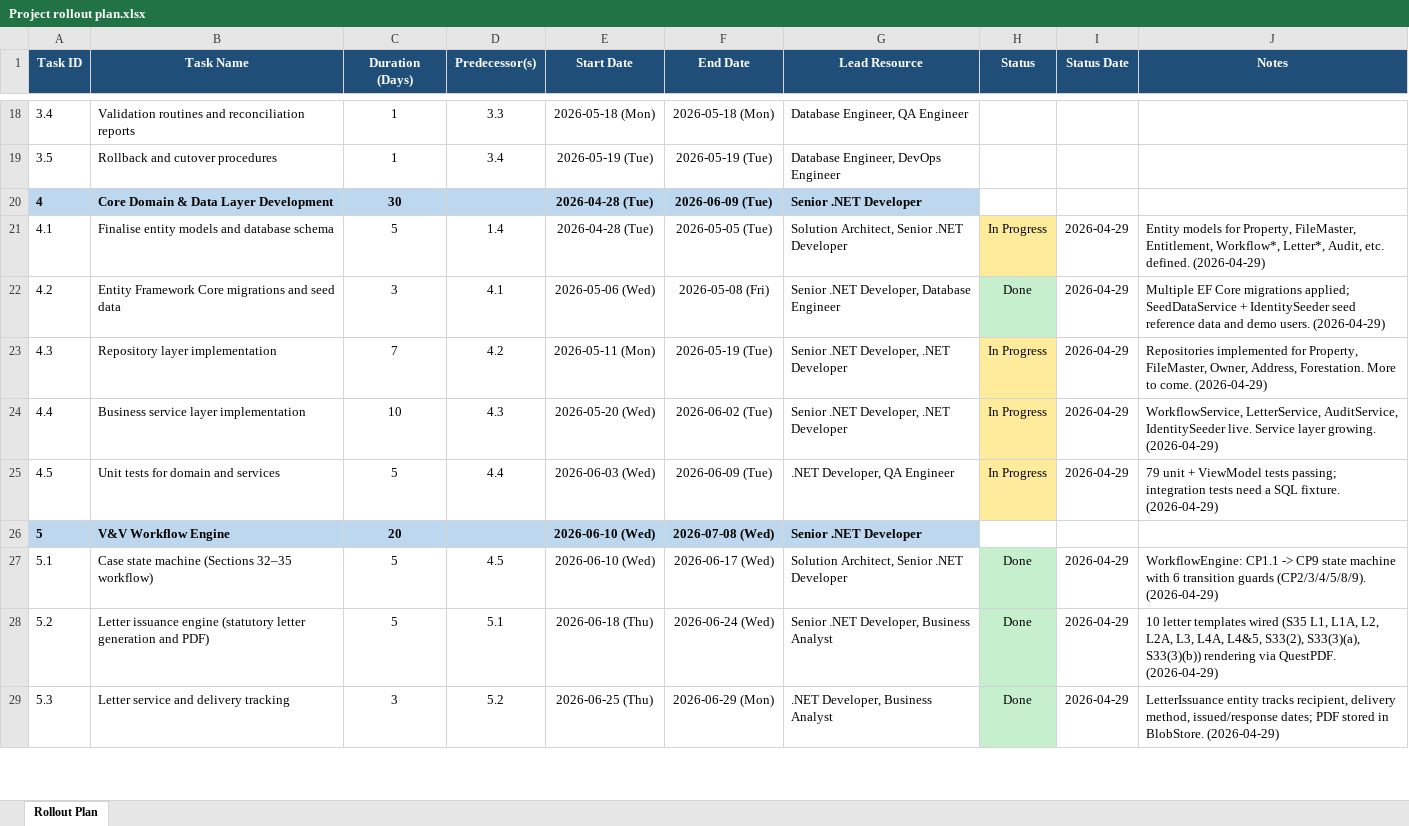
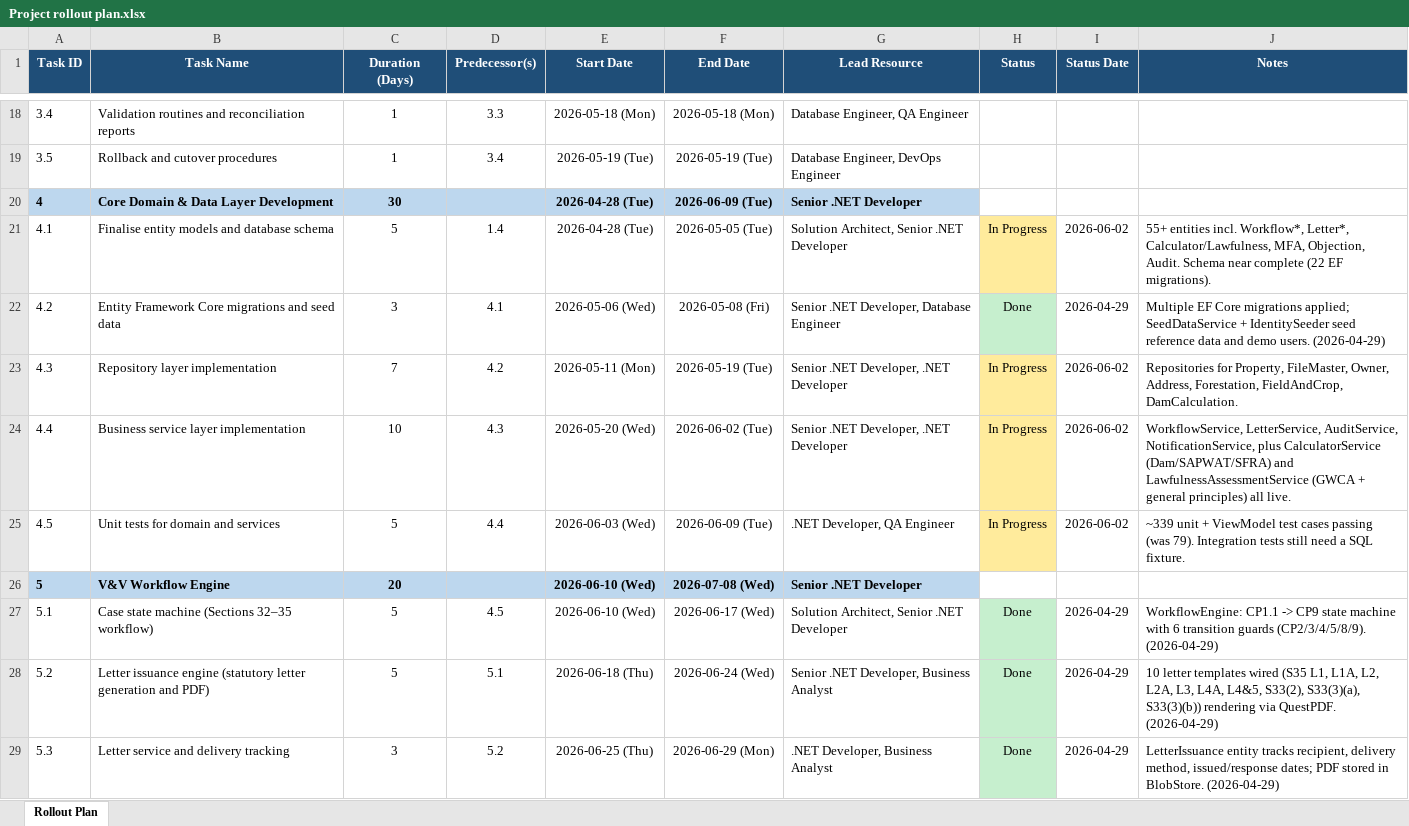
Before and after one commit to TiroMatlapeng/dwa-validation-verification, an Excel workbook: Project rollout plan.xlsx, sheet Rollout Plan, drawn as a sheet; only a part is shown, gaps mark what is left out; values as stored, in another font and other column widths than the file's, no borders; the diff covers the shown part only; the diff names each change by its address in the sheet, - before the commit and + after, or states it on an @@ line.

```diff
--- a/Project rollout plan.xlsx (sheet Rollout Plan)
+++ b/Project rollout plan.xlsx (sheet Rollout Plan)
-I21 (Status Date): 2026-04-29
+I21 (Status Date): 2026-06-02
-J21 (Notes): Entity models for Property, FileMaster, Entitlement, Workflow*, Letter*, Audit, etc. defined. (2026-04-29)
+J21 (Notes): 55+ entities incl. Workflow*, Letter*, Calculator/Lawfulness, MFA, Objection, Audit. Schema near complete (22 EF migrations).
-I23:I25 (Status Date): 2026-04-29
+I23:I25 (Status Date): 2026-06-02
-J23 (Notes): Repositories implemented for Property, FileMaster, Owner, Address, Forestation. More to come. (2026-04-29)
+J23 (Notes): Repositories for Property, FileMaster, Owner, Address, Forestation, FieldAndCrop, DamCalculation.
-J24 (Notes): …LetterService, AuditService, IdentitySeeder live. Service layer growing. (2026-04-29)
+J24 (Notes): …LetterService, AuditService, NotificationService, plus CalculatorService (Dam/SAPWAT/SFRA) and LawfulnessAssessmentService (GWCA + general principles) all live.
-J25 (Notes): 79 unit + ViewModel tests passing; integration tests need a SQL fixture. (2026-04-29)
+J25 (Notes): ~339 unit + ViewModel test cases passing (was 79). Integration tests still need a SQL fixture.
```
Also changed, not shown: 35 edited cells elsewhere in this sheet.
